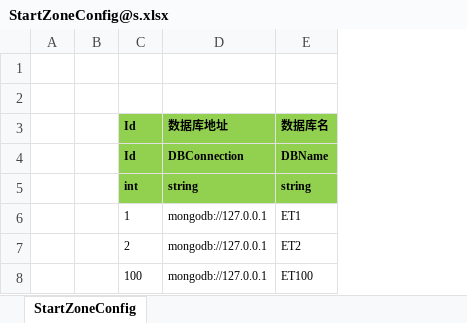
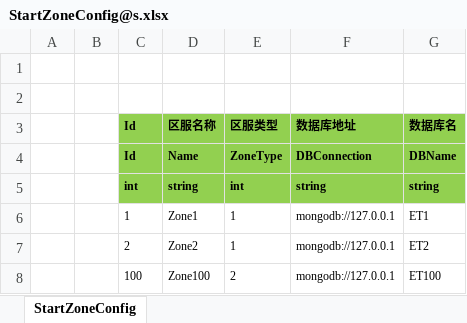
Before and after one commit to wuyazishidi/ET_MMo, an Excel workbook: Excel/StartZoneConfig@s.xlsx, sheet StartZoneConfig, drawn as a sheet; values as stored, in another font and other column widths than the file's, no borders; the diff names each change by its address in the sheet, - before the commit and + after, or states it on an @@ line.

```diff
--- a/Excel/StartZoneConfig@s.xlsx (sheet StartZoneConfig)
+++ b/Excel/StartZoneConfig@s.xlsx (sheet StartZoneConfig)
+column D (区服名称), rows 4-8: Name | string | Zone1 | Zone2 | Zone100
+column E (区服类型), rows 4-8: ZoneType | int | 1 | 1 | 2
```
Also changed, not shown: 35 other files.
